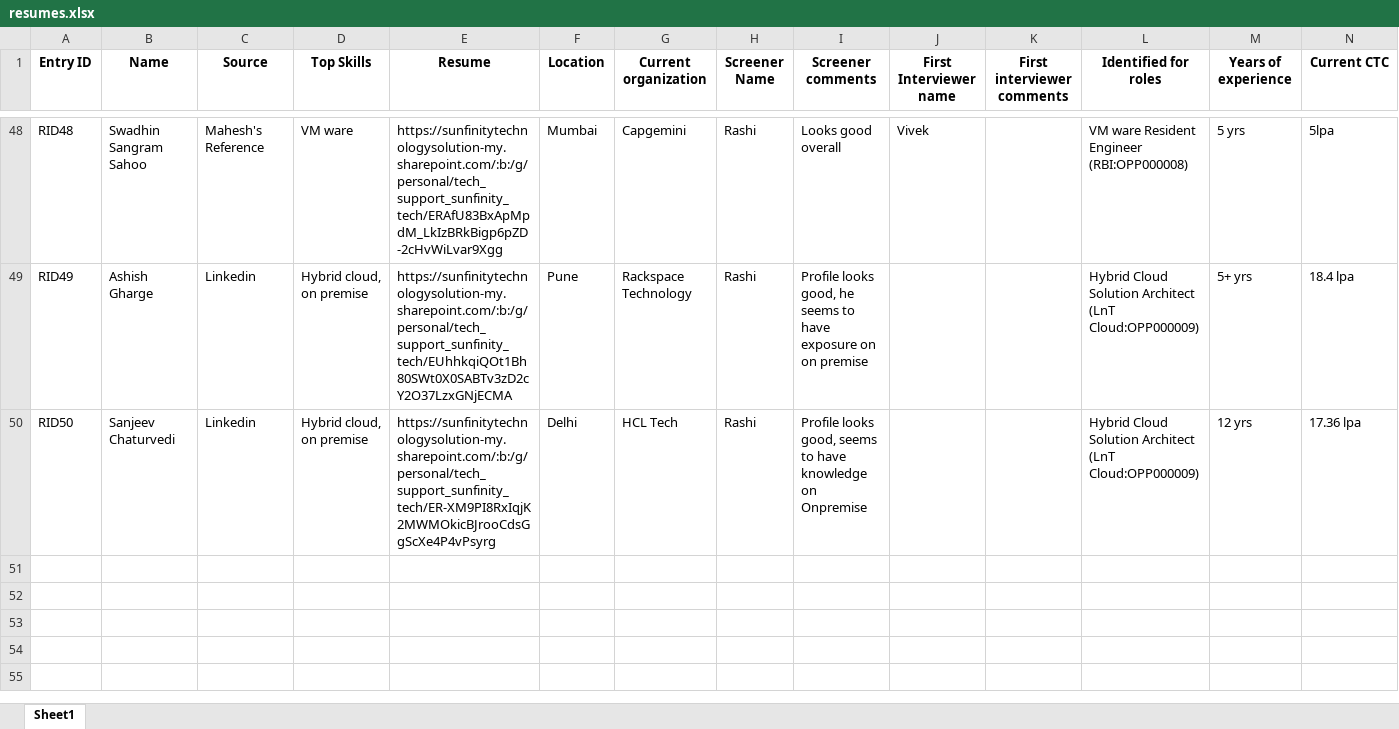
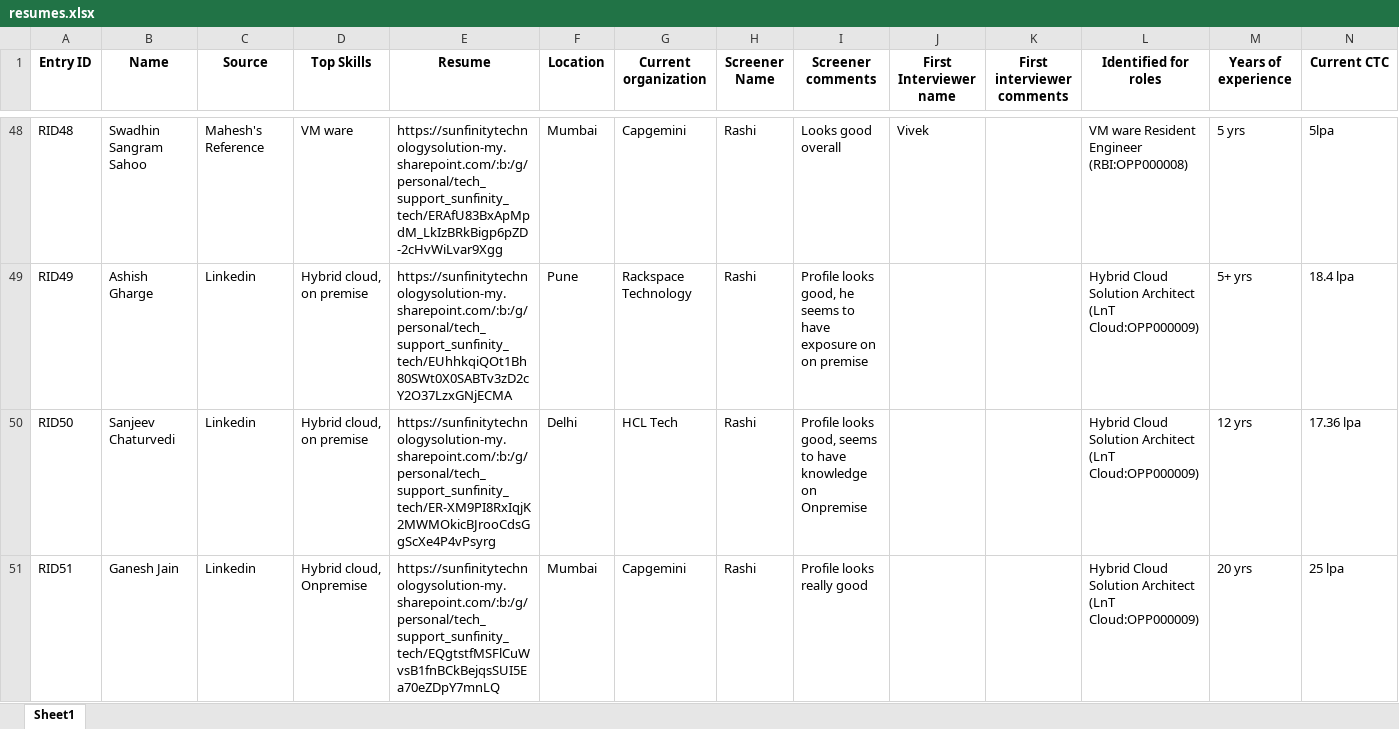
Before and after one commit to advait1307/sunfinity-crm, an Excel workbook: excel_files/resumes.xlsx, sheet Sheet1, drawn as a sheet; only a part is shown, gaps mark what is left out; values as stored, in another font and other column widths than the file's, no borders; the diff names each change by its address in the sheet, - before the commit and + after, or states it on an @@ line.

Commit message:
Update Excel file

```diff
--- a/excel_files/resumes.xlsx (sheet Sheet1)
+++ b/excel_files/resumes.xlsx (sheet Sheet1)
+row 51: RID51 | Ganesh Jain | Linkedin | Hybrid cloud, Onpremise | https://sunfinitytechnologysolution-my.sharepoint.com/:b:/g/personal/tech_support_sunfinity_tech/EQgtstfMSFlCuWvsB1fnBCkBejqsSUI5Ea70eZDpY7mnLQ | Mumbai | Capgemini | Rashi | Profile looks really good |  |  | Hybrid Cloud Solution Architect (LnT Cloud:OPP000009) | 20 yrs | 25 lpa
```
